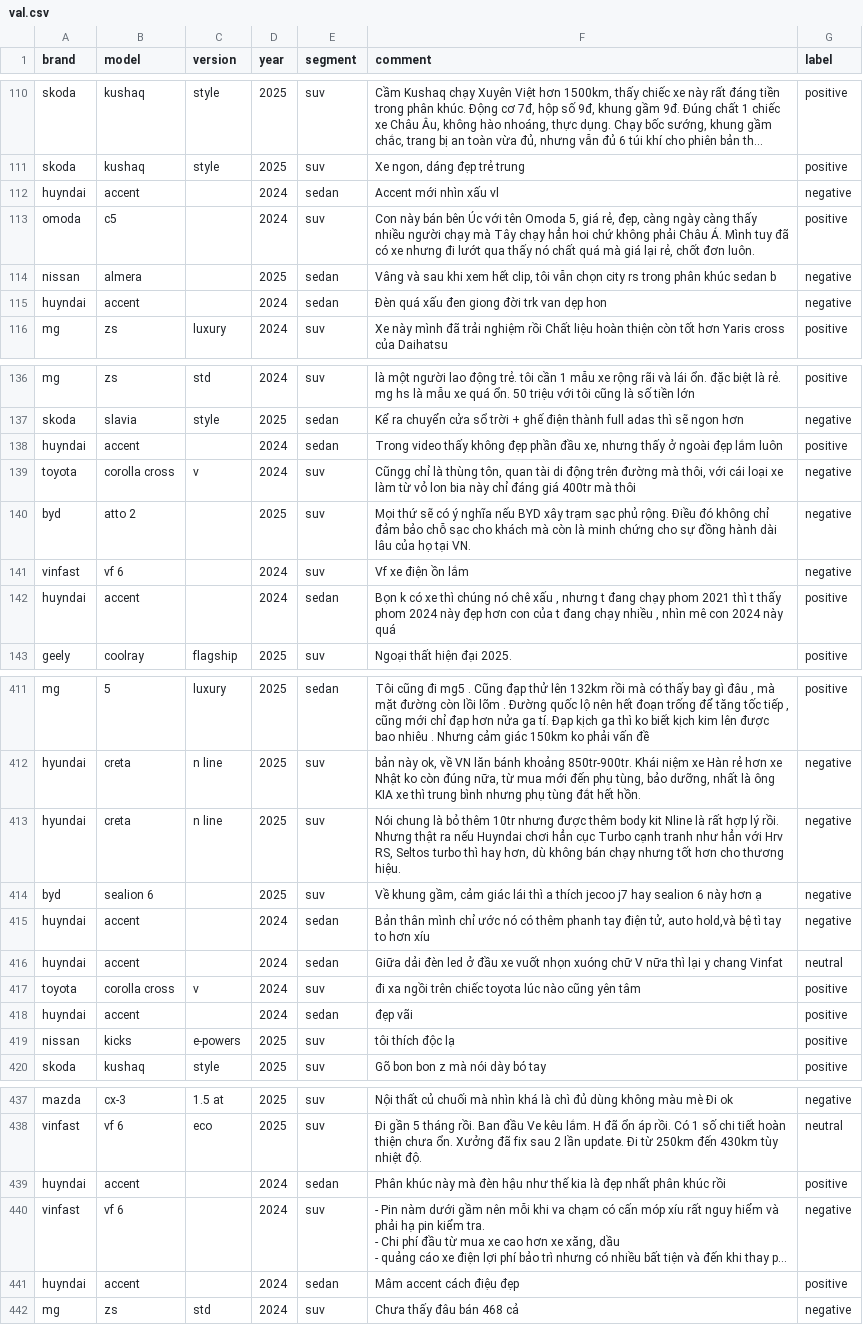
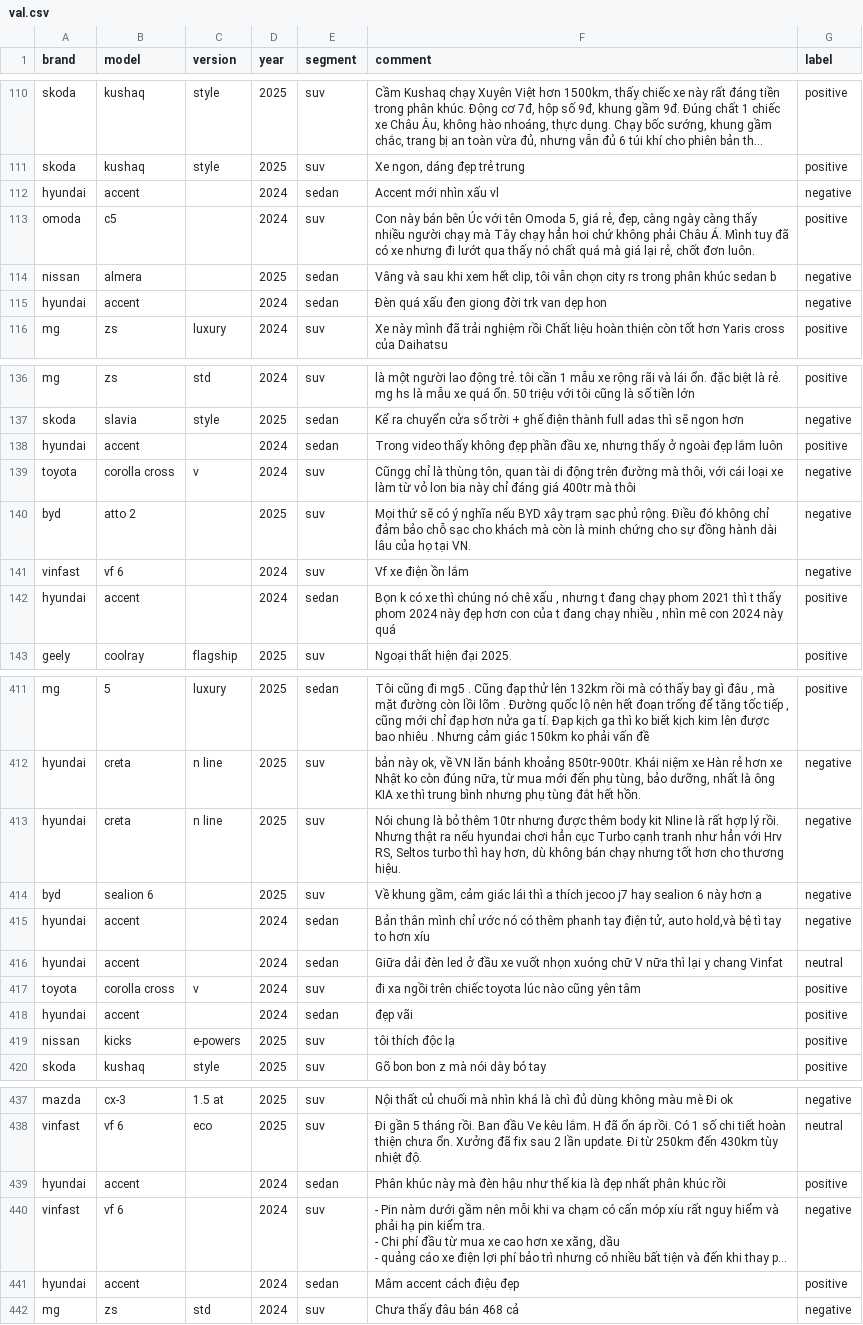
Before and after one commit to Avcuongy/nlp-project, a CSV file: data/raw/val.csv, drawn as a sheet; only a part is shown, gaps mark what is left out; long unchanged cells end in …; the diff covers the shown part only; the diff names each change by its address in the sheet, - before the commit and + after, or states it on an @@ line.

```diff
--- a/data/raw/val.csv
+++ b/data/raw/val.csv
-A112 (brand): huyndai
+A112 (brand): hyundai
-A115 (brand): huyndai
+A115 (brand): hyundai
-A138 (brand): huyndai
+A138 (brand): hyundai
-A142 (brand): huyndai
+A142 (brand): hyundai
-F413 (comment): …ra nếu Huyndai chơi hẳn…
+F413 (comment): …ra nếu hyundai chơi hẳn…
-A415:A416 (brand): huyndai
+A415:A416 (brand): hyundai
-A418 (brand): huyndai
+A418 (brand): hyundai
-A439 (brand): huyndai
+A439 (brand): hyundai
-A441 (brand): huyndai
+A441 (brand): hyundai
```
Also changed, not shown: 38 edited cells elsewhere in this file, data/processed/test.csv, data/processed/train.csv, 8 other files.
